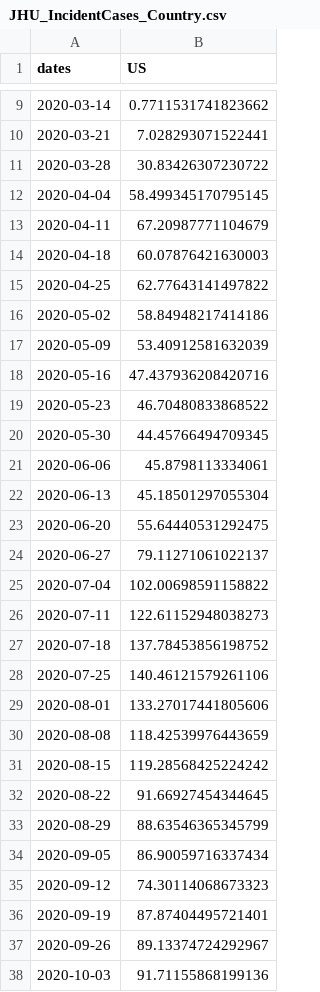
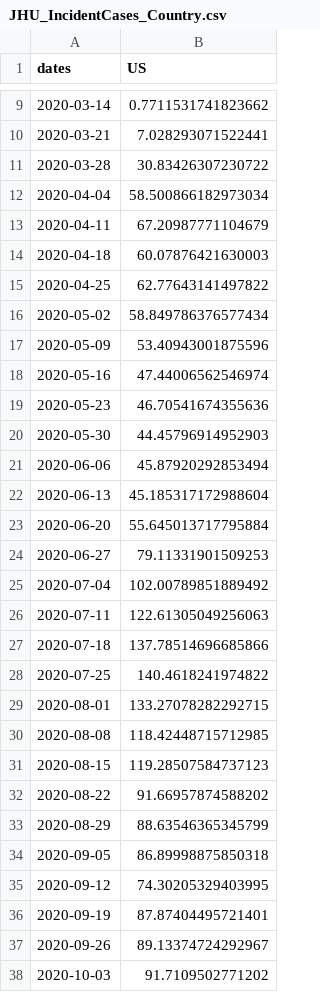
Before and after one commit to One-Quiet-Night/vis, a CSV file: src/Data/Country/JHU_IncidentCases_Country.csv, drawn as a sheet; only a part is shown, gaps mark what is left out; the diff covers the shown part only.

```diff
--- a/src/Data/Country/JHU_IncidentCases_Country.csv
+++ b/src/Data/Country/JHU_IncidentCases_Country.csv
@@ -11,3 +11,3 @@ dates,US
 2020-03-28,30.83426307230722
-2020-04-04,58.499345170795145
+2020-04-04,58.500866182973034
 2020-04-11,67.20987771104679
@@ -15,24 +15,24 @@ dates,US
 2020-04-25,62.77643141497822
-2020-05-02,58.84948217414186
-2020-05-09,53.40912581632039
-2020-05-16,47.437936208420716
-2020-05-23,46.70480833868522
-2020-05-30,44.45766494709345
-2020-06-06,45.8798113334061
-2020-06-13,45.18501297055304
-2020-06-20,55.64440531292475
-2020-06-27,79.11271061022137
-2020-07-04,102.00698591158822
-2020-07-11,122.61152948038273
-2020-07-18,137.78453856198752
-2020-07-25,140.46121579261106
-2020-08-01,133.27017441805606
-2020-08-08,118.42539976443659
-2020-08-15,119.28568425224242
-2020-08-22,91.66927454344645
+2020-05-02,58.849786376577434
+2020-05-09,53.40943001875596
+2020-05-16,47.44006562546974
+2020-05-23,46.70541674355636
+2020-05-30,44.45796914952903
+2020-06-06,45.87920292853494
+2020-06-13,45.185317172988604
+2020-06-20,55.645013717795884
+2020-06-27,79.11331901509253
+2020-07-04,102.00789851889492
+2020-07-11,122.61305049256063
+2020-07-18,137.78514696685866
+2020-07-25,140.4618241974822
+2020-08-01,133.27078282292715
+2020-08-08,118.42448715712985
+2020-08-15,119.28507584737123
+2020-08-22,91.66957874588202
 2020-08-29,88.63546365345799
-2020-09-05,86.90059716337434
-2020-09-12,74.30114068673323
+2020-09-05,86.89998875850318
+2020-09-12,74.30205329403995
 2020-09-19,87.87404495721401
 2020-09-26,89.13374724292967
-2020-10-03,91.71155868199136
+2020-10-03,91.7109502771202
```
Also changed, not shown: 1 added row and 68 edited cells elsewhere in this file, src/Data/County/OQN_IncidentCasesForecast_County.csv, src/Data/State/JHU_IncidentCases_State.csv, 3 other files.
